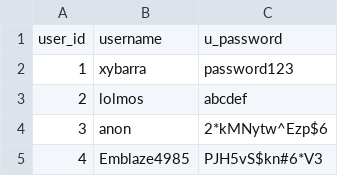
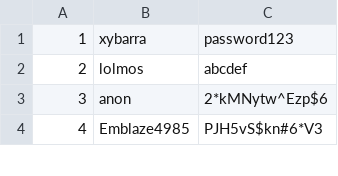
Before and after one commit to xypage/CSE111_Flashcards, a TSV file: data/user.tsv, drawn as a sheet; only a part is shown; the diff names each change by its address in the sheet, - before the commit and + after, or states it on an @@ line.

```diff
--- a/data/user.tsv
+++ b/data/user.tsv
-row 1: user_id | username | u_password
```
Also changed, not shown: data/deck.tsv, data/flashcards.tsv, 11 other files.
